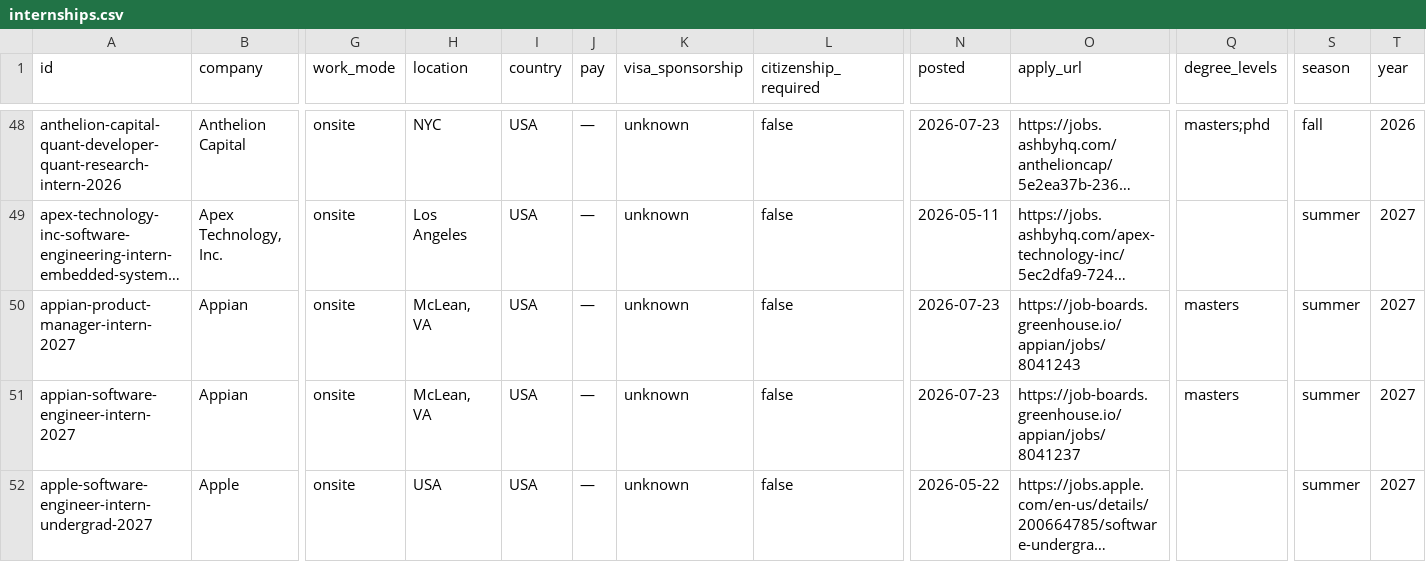
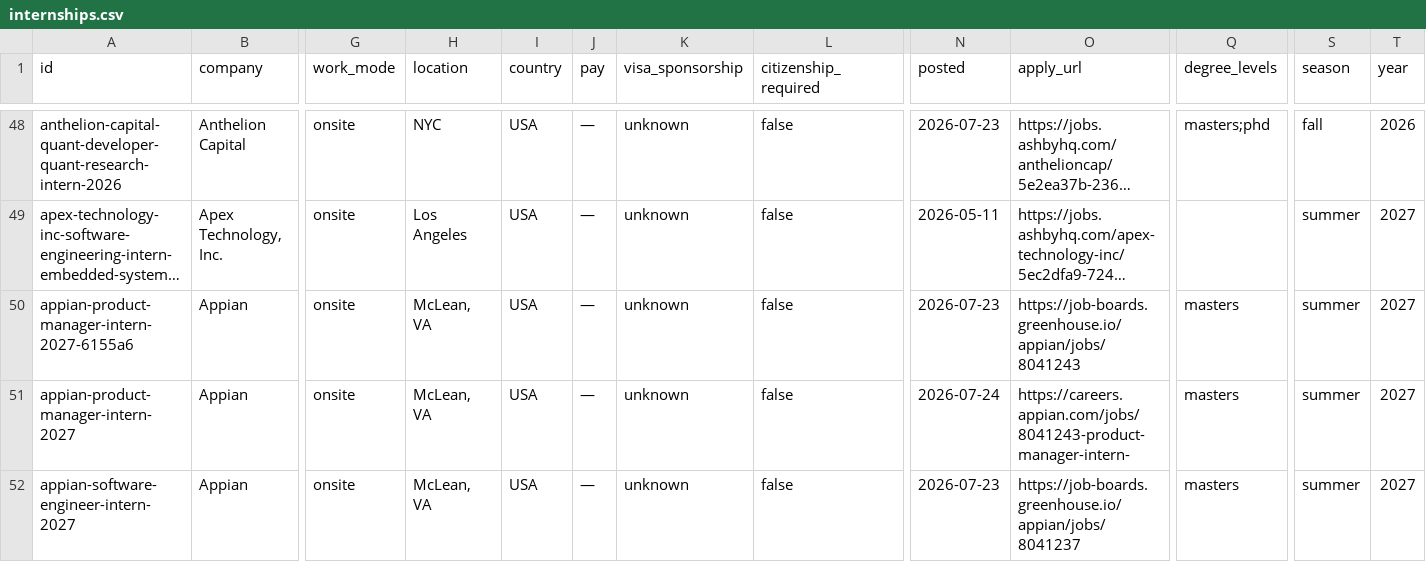
Before and after one commit to sonak11/internatlas-pkg, a CSV file: generated/exports/internships.csv, drawn as a sheet; only a part is shown, gaps mark what is left out; the shorter side is filled out with more unchanged rows; long unchanged cells end in …; addresses are those after the commit; rows hold the shown columns only; the diff covers the shown part only; the diff names each change by its address in the sheet, - before the commit and + after, or states it on an @@ line.

```diff
--- a/generated/exports/internships.csv
+++ b/generated/exports/internships.csv
+row 50: appian-product-manager-intern-2027-6155a6 | Appian | onsite | McLean, VA | USA | — | unknown | false | 2026-07-23 | https://job-boards.greenhouse.io/appian/jobs/8041243 | masters | summer | 2027
-N51 (posted): 2026-07-23
+N51 (posted): 2026-07-24
-O51 (apply_url): https://job-boards.greenhouse.io/appian/jobs/8041243
+O51 (apply_url): https://careers.appian.com/jobs/8041243-product-manager-intern-
```
Also changed, not shown: 1 added row and 5 edited cells elsewhere in this file, 27 other files.
